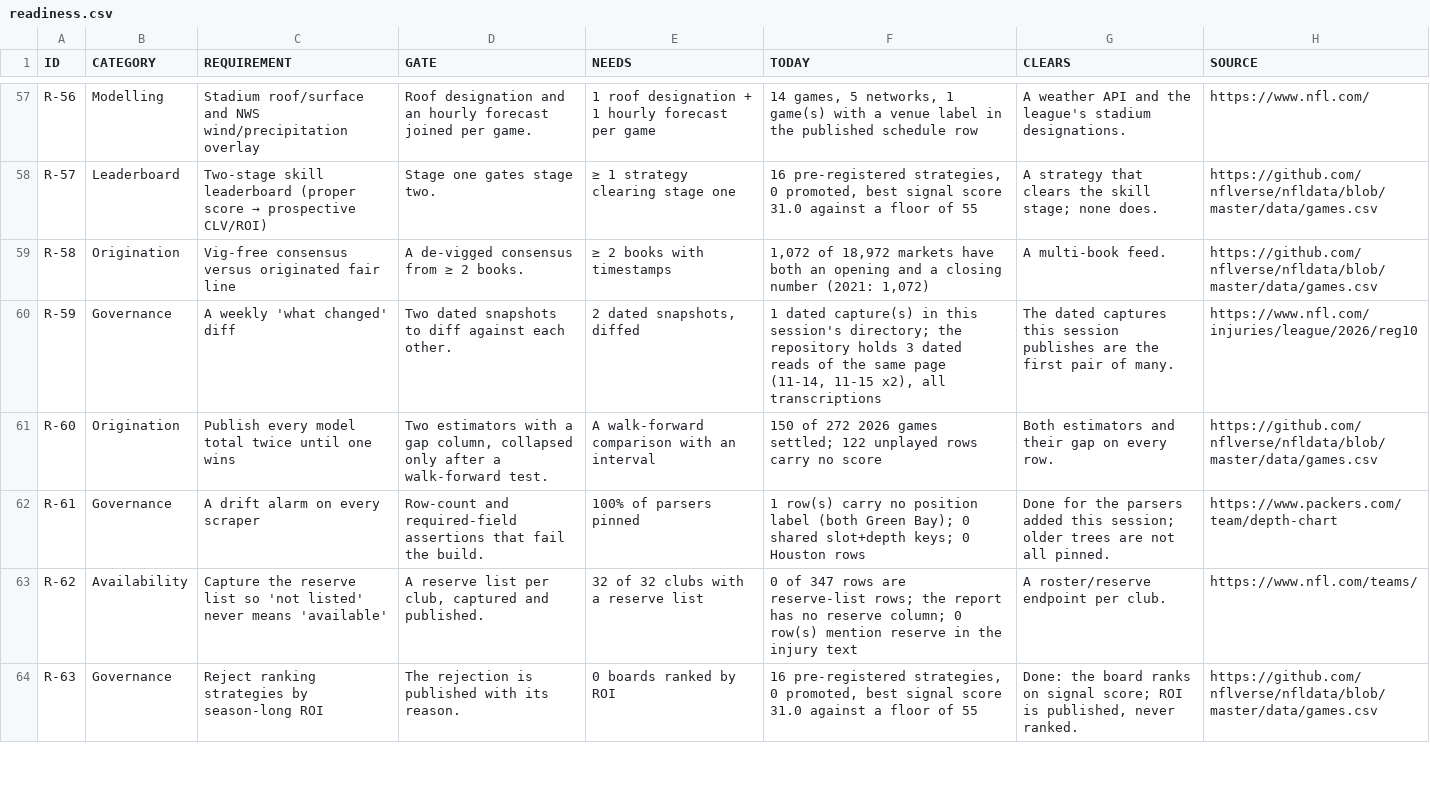
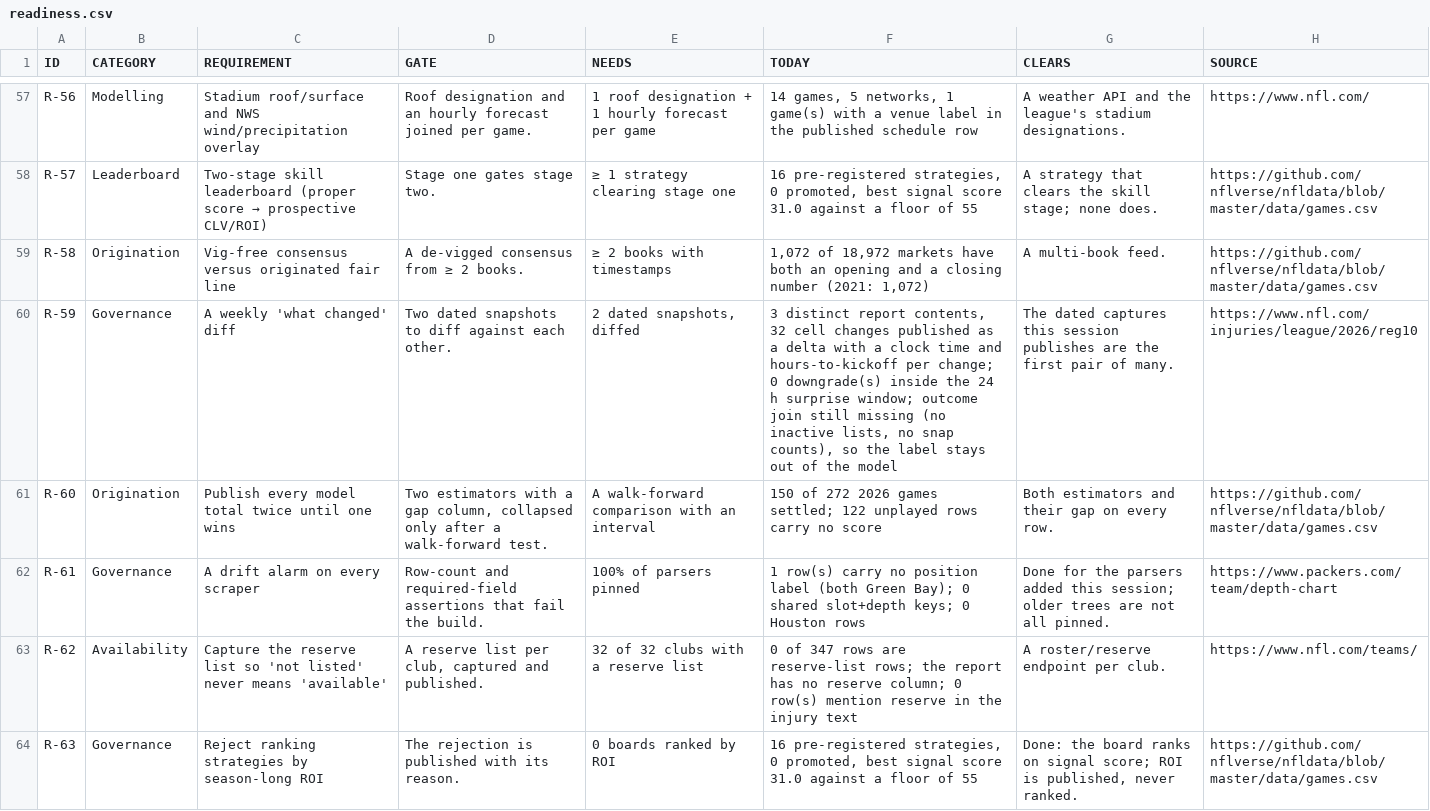
Before and after one commit to karagemop466-tech/X1, a CSV file: data/console/readiness.csv, drawn as a sheet; only a part is shown, gaps mark what is left out; the diff covers the shown part only.

```diff
--- a/data/console/readiness.csv
+++ b/data/console/readiness.csv
@@ -59,3 +59,3 @@ R-57,Leaderboard,Two-stage skill leaderboard (proper score → prospective CLV/R
 R-58,Origination,Vig-free consensus versus originated fair line,A de-vigged consensus from ≥ 2 books.,≥ 2 books with timestamps,"1,072 of 18,972 markets have both an opening and a closing number (2021: 1,072)",A multi-book feed.,https://github.com/nflverse/nfldata/blob/master/data/games.csv
-R-59,Governance,A weekly 'what changed' diff,Two dated snapshots to diff against each other.,"2 dated snapshots, diffed","1 dated capture(s) in this session's directory; the repository holds 3 dated reads of the same page (11-14, 11-15 x2), all transcriptions",The dated captures this session publishes are the first pair of many.,https://www.nfl.com/injuries/league/2026/reg10
+R-59,Governance,A weekly 'what changed' diff,Two dated snapshots to diff against each other.,"2 dated snapshots, diffed","3 distinct report contents, 32 cell changes published as a delta with a clock time and hours-to-kickoff per change; 0 downgrade(s) inside the 24 h surprise window; outcome join still missing (no inactive lists, no snap counts), so the label stays out of the model",The dated captures this session publishes are the first pair of many.,https://www.nfl.com/injuries/league/2026/reg10
 R-60,Origination,Publish every model total twice until one wins,"Two estimators with a gap column, collapsed only after a walk-forward test.",A walk-forward comparison with an interval,150 of 272 2026 games settled; 122 unplayed rows carry no score,Both estimators and their gap on every row.,https://github.com/nflverse/nfldata/blob/master/data/games.csv
```
Also changed, not shown: 11 edited cells elsewhere in this file, data/console/repo_inventory.csv, data/mind_change/register.csv, 38 other files.
